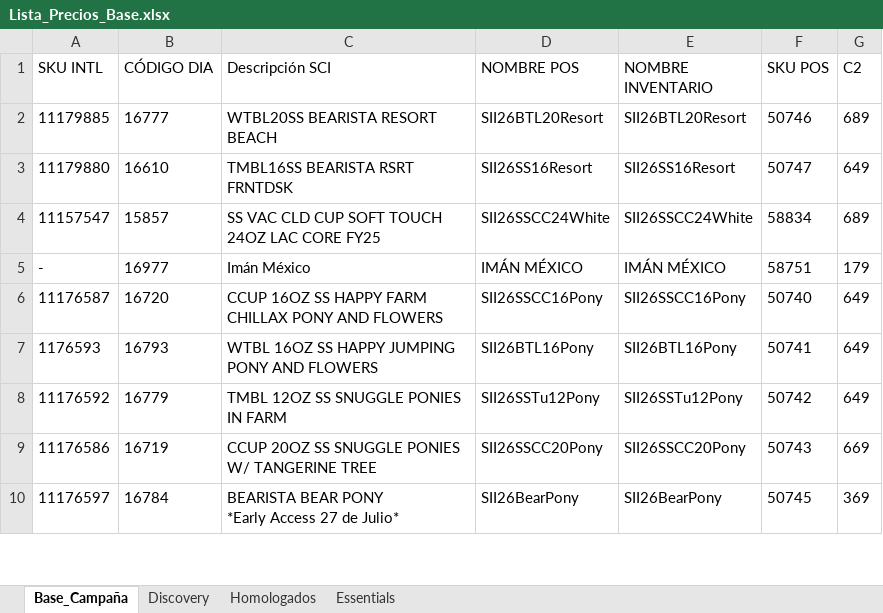
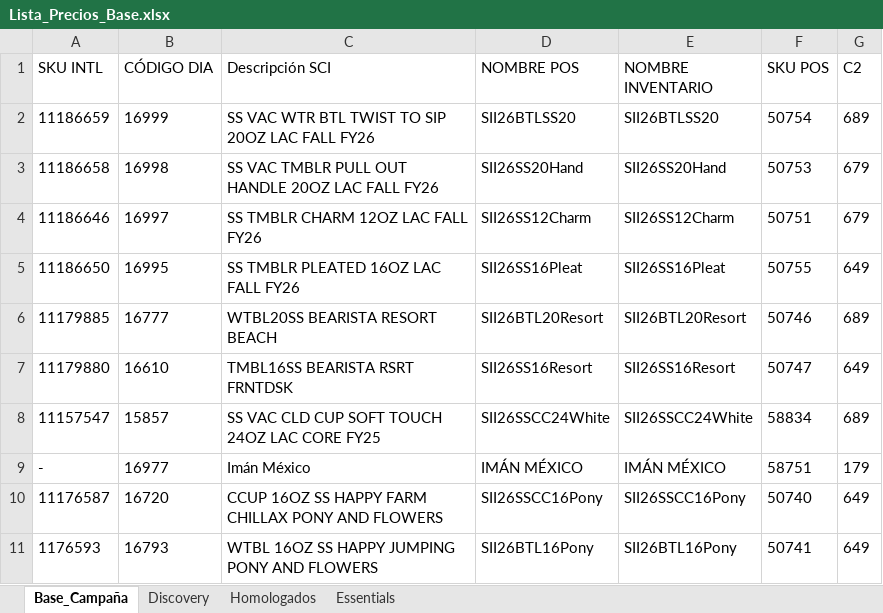
Before and after one commit to sbx-mex/CodeBrew_Merch, an Excel workbook: Lista_Precios_Base.xlsx, sheet Base_Campaña, drawn as a sheet; only a part is shown; the shorter side is filled out with more unchanged rows; values as stored, in another font and other column widths than the file's, no borders; table styles not drawn; the diff names each change by its address in the sheet, - before the commit and + after, or states it on an @@ line.

Commit message:
Add files via upload

```diff
--- a/Lista_Precios_Base.xlsx (sheet Base_Campaña)
+++ b/Lista_Precios_Base.xlsx (sheet Base_Campaña)
+row 2: 11186659 | 16999 | SS VAC WTR BTL TWIST TO SIP 20OZ LAC FALL FY26 | SII26BTLSS20 | SII26BTLSS20 | 50754 | 689
+row 3: 11186658 | 16998 | SS VAC TMBLR PULL OUT HANDLE 20OZ LAC FALL FY26 | SII26SS20Hand | SII26SS20Hand | 50753 | 679
+row 4: 11186646 | 16997 | SS TMBLR CHARM 12OZ LAC FALL FY26 | SII26SS12Charm | SII26SS12Charm | 50751 | 679
+row 5: 11186650 | 16995 | SS TMBLR PLEATED 16OZ LAC FALL FY26 | SII26SS16Pleat | SII26SS16Pleat | 50755 | 649
```
